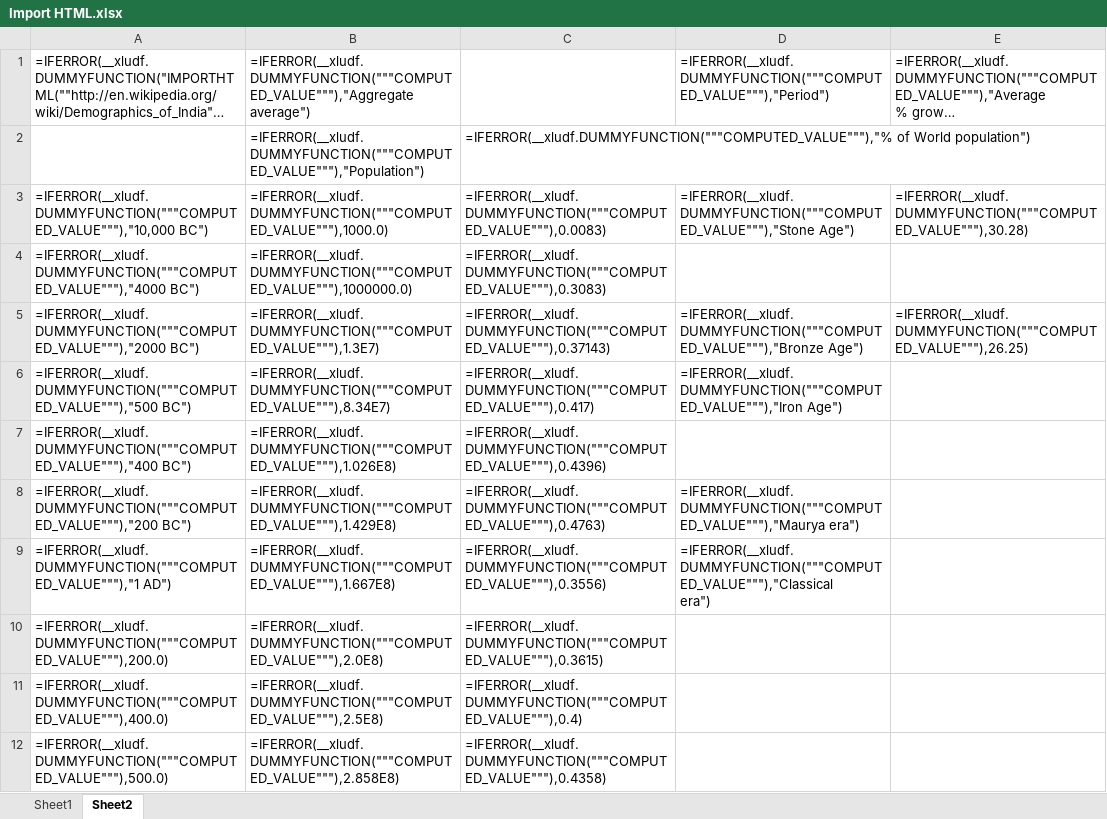
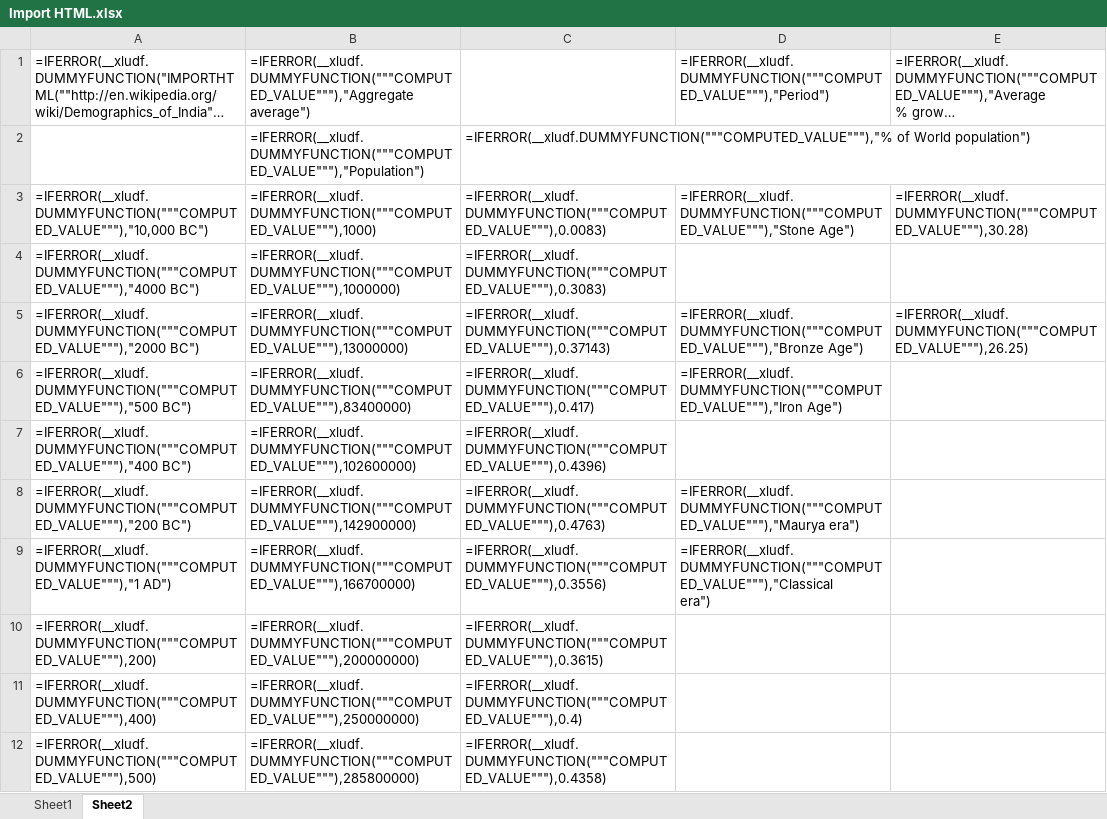
Before and after one commit to xjdu0815/Google-Data-Analytics, an Excel workbook: Course 3 Prepare data for exploration/Import HTML.xlsx, sheet Sheet2, drawn as a sheet; only a part is shown; long unchanged cells end in …; values as stored, in another font and other column widths than the file's, no borders; formulas are shown in place of their values; charts and pictures not drawn; the diff covers the shown part only; the diff names each change by its address in the sheet, - before the commit and + after, or states it on an @@ line.

```diff
--- a/Course 3 Prepare data for exploration/Import HTML.xlsx (sheet Sheet2)
+++ b/Course 3 Prepare data for exploration/Import HTML.xlsx (sheet Sheet2)
-B3: =IFERROR(__xludf.DUMMYFUNCTION("""COMPUTED_VALUE"""),1000.0)
+B3: =IFERROR(__xludf.DUMMYFUNCTION("""COMPUTED_VALUE"""),1000)
-B4: =IFERROR(__xludf.DUMMYFUNCTION("""COMPUTED_VALUE"""),1000000.0)
+B4: =IFERROR(__xludf.DUMMYFUNCTION("""COMPUTED_VALUE"""),1000000)
-B5: =IFERROR(__xludf.DUMMYFUNCTION("""COMPUTED_VALUE"""),1.3E7)
+B5: =IFERROR(__xludf.DUMMYFUNCTION("""COMPUTED_VALUE"""),13000000)
-B6: =IFERROR(__xludf.DUMMYFUNCTION("""COMPUTED_VALUE"""),8.34E7)
+B6: =IFERROR(__xludf.DUMMYFUNCTION("""COMPUTED_VALUE"""),83400000)
-B7: =IFERROR(__xludf.DUMMYFUNCTION("""COMPUTED_VALUE"""),1.026E8)
+B7: =IFERROR(__xludf.DUMMYFUNCTION("""COMPUTED_VALUE"""),102600000)
-B8: =IFERROR(__xludf.DUMMYFUNCTION("""COMPUTED_VALUE"""),1.429E8)
+B8: =IFERROR(__xludf.DUMMYFUNCTION("""COMPUTED_VALUE"""),142900000)
-B9: =IFERROR(__xludf.DUMMYFUNCTION("""COMPUTED_VALUE"""),1.667E8)
+B9: =IFERROR(__xludf.DUMMYFUNCTION("""COMPUTED_VALUE"""),166700000)
-A10: =IFERROR(__xludf.DUMMYFUNCTION("""COMPUTED_VALUE"""),200.0)
+A10: =IFERROR(__xludf.DUMMYFUNCTION("""COMPUTED_VALUE"""),200)
-B10: =IFERROR(__xludf.DUMMYFUNCTION("""COMPUTED_VALUE"""),2.0E8)
+B10: =IFERROR(__xludf.DUMMYFUNCTION("""COMPUTED_VALUE"""),200000000)
-A11: =IFERROR(__xludf.DUMMYFUNCTION("""COMPUTED_VALUE"""),400.0)
+A11: =IFERROR(__xludf.DUMMYFUNCTION("""COMPUTED_VALUE"""),400)
-B11: =IFERROR(__xludf.DUMMYFUNCTION("""COMPUTED_VALUE"""),2.5E8)
+B11: =IFERROR(__xludf.DUMMYFUNCTION("""COMPUTED_VALUE"""),250000000)
-A12: =IFERROR(__xludf.DUMMYFUNCTION("""COMPUTED_VALUE"""),500.0)
+A12: =IFERROR(__xludf.DUMMYFUNCTION("""COMPUTED_VALUE"""),500)
-B12: =IFERROR(__xludf.DUMMYFUNCTION("""COMPUTED_VALUE"""),2.858E8)
+B12: =IFERROR(__xludf.DUMMYFUNCTION("""COMPUTED_VALUE"""),285800000)
```
Also changed, not shown: 32 edited cells elsewhere in this sheet, charts or pictures, 28 other files.
